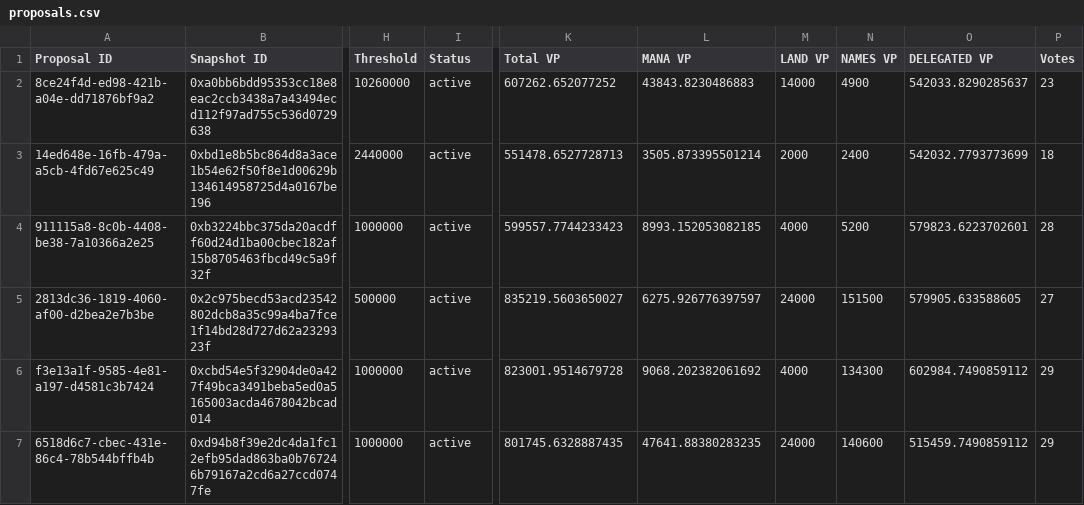
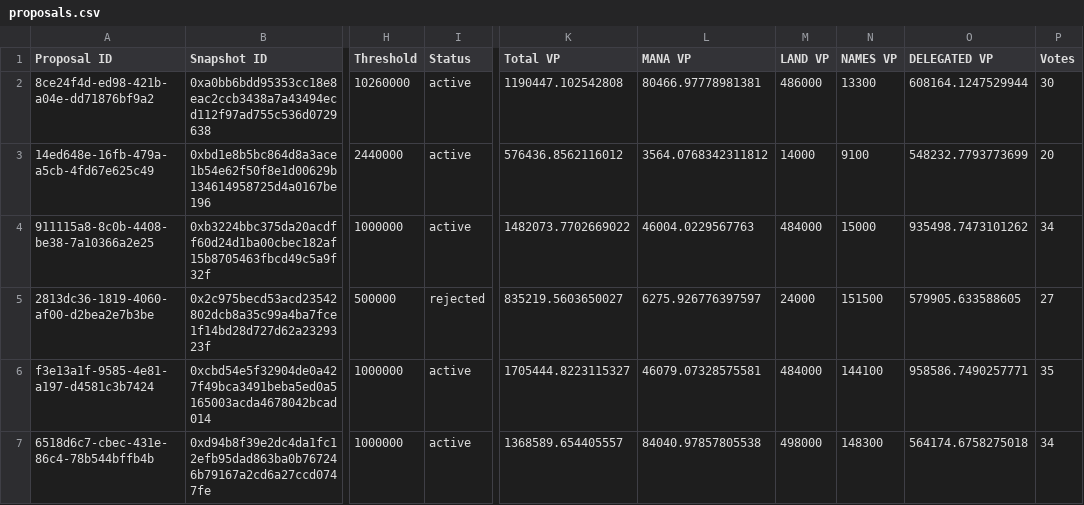
Before and after one commit to Decentraland-DAO/transparency, a CSV file: proposals.csv, drawn as a sheet; only a part is shown, gaps mark what is left out; the diff covers the shown part only; the diff names each change by its address in the sheet, - before the commit and + after, or states it on an @@ line.

```diff
--- a/proposals.csv
+++ b/proposals.csv
-K2 (Total VP): 607262.652077252
+K2 (Total VP): 1190447.102542808
-L2 (MANA VP): 43843.8230486883
+L2 (MANA VP): 80466.97778981381
-M2 (LAND VP): 14000
+M2 (LAND VP): 486000
-N2 (NAMES VP): 4900
+N2 (NAMES VP): 13300
-O2 (DELEGATED VP): 542033.8290285637
+O2 (DELEGATED VP): 608164.1247529944
-P2 (Votes): 23
+P2 (Votes): 30
-K3 (Total VP): 551478.6527728713
+K3 (Total VP): 576436.8562116012
-L3 (MANA VP): 3505.873395501214
+L3 (MANA VP): 3564.0768342311812
-M3 (LAND VP): 2000
+M3 (LAND VP): 14000
-N3 (NAMES VP): 2400
+N3 (NAMES VP): 9100
-O3 (DELEGATED VP): 542032.7793773699
+O3 (DELEGATED VP): 548232.7793773699
-P3 (Votes): 18
+P3 (Votes): 20
-K4 (Total VP): 599557.7744233423
+K4 (Total VP): 1482073.7702669022
-L4 (MANA VP): 8993.152053082185
+L4 (MANA VP): 46004.0229567763
-M4 (LAND VP): 4000
+M4 (LAND VP): 484000
-N4 (NAMES VP): 5200
+N4 (NAMES VP): 15000
-O4 (DELEGATED VP): 579823.6223702601
+O4 (DELEGATED VP): 935498.7473101262
-P4 (Votes): 28
+P4 (Votes): 34
-I5 (Status): active
+I5 (Status): rejected
-K6 (Total VP): 823001.9514679728
+K6 (Total VP): 1705444.8223115327
-L6 (MANA VP): 9068.202382061692
+L6 (MANA VP): 46079.07328575581
-M6 (LAND VP): 4000
+M6 (LAND VP): 484000
-N6 (NAMES VP): 134300
+N6 (NAMES VP): 144100
-O6 (DELEGATED VP): 602984.7490859112
+O6 (DELEGATED VP): 958586.7490257771
-P6 (Votes): 29
+P6 (Votes): 35
-K7 (Total VP): 801745.6328887435
+K7 (Total VP): 1368589.654405557
-L7 (MANA VP): 47641.88380283235
+L7 (MANA VP): 84040.97857805538
-M7 (LAND VP): 24000
+M7 (LAND VP): 498000
-N7 (NAMES VP): 140600
+N7 (NAMES VP): 148300
-O7 (DELEGATED VP): 515459.7490859112
+O7 (DELEGATED VP): 564174.6758275018
-P7 (Votes): 29
+P7 (Votes): 34
```
Also changed, not shown: 36 edited cells elsewhere in this file, balances.csv, members.csv, 11 other files.
